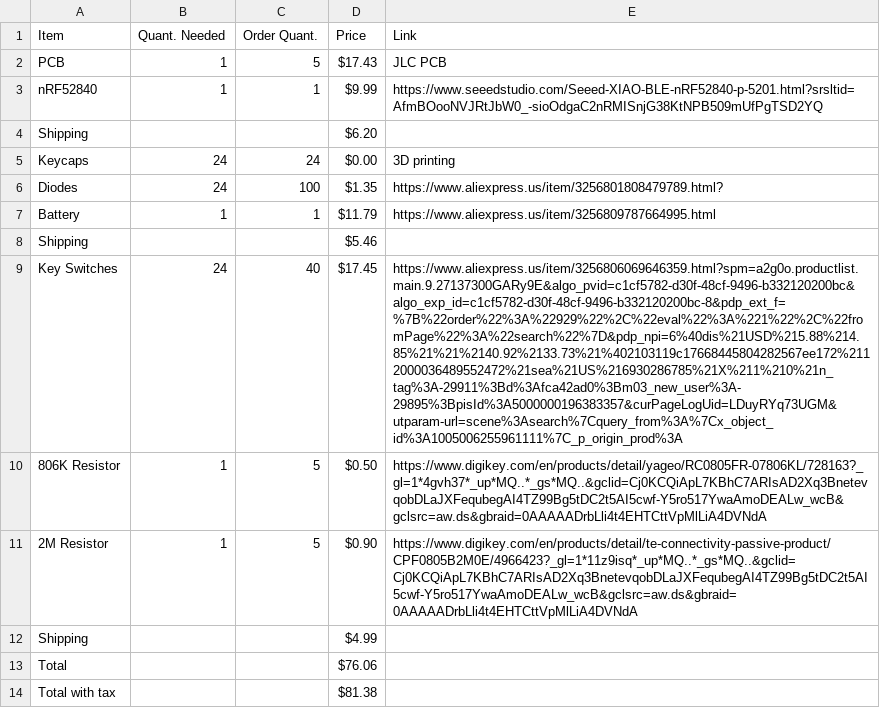
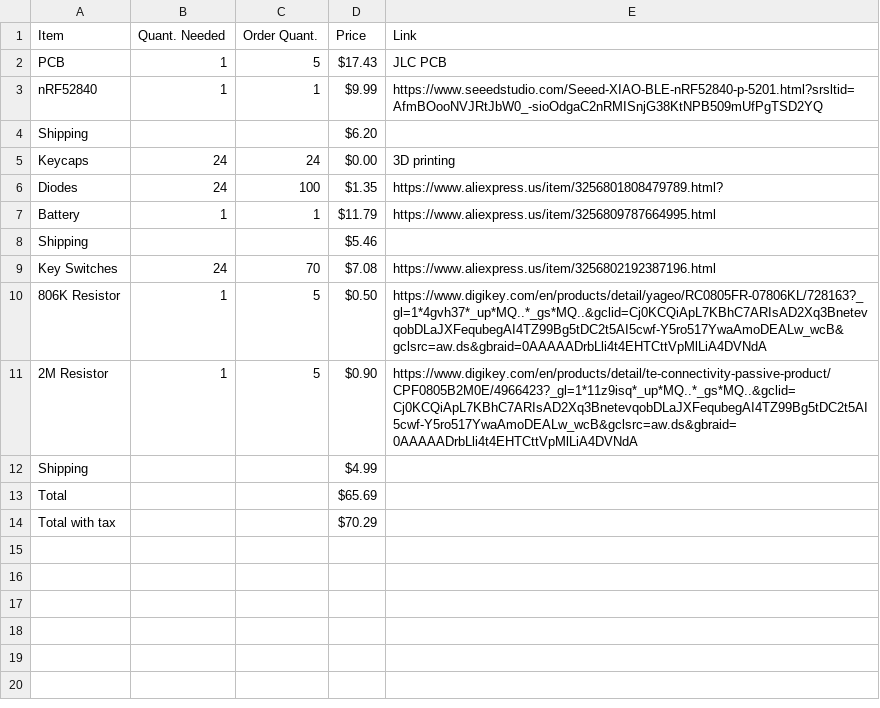
Before and after one commit to Friar-Bread/Blueprint_Numpad, a CSV file: Numpad BOM.csv, drawn as a sheet; the diff names each change by its address in the sheet, - before the commit and + after, or states it on an @@ line.

Commit message:
update BOM

```diff
--- a/Numpad BOM.csv
+++ b/Numpad BOM.csv
-C9 (Order Quant.): 40
+C9 (Order Quant.): 70
-D9 (Price): $17.45
+D9 (Price): $7.08
-E9 (Link): https://www.aliexpress.us/item/3256806069646359.html?spm=a2g0o.productlist.main.9.27137300GARy9E&algo_pvid=c1cf5782-d30f-48cf-9496-b332120200bc&algo_exp_id=c1cf5782-d30f-48cf-9496-b332120200bc-8&pdp_ext_f=%7B%22order%22%3A%22929%22%2C%22eval%22%3A%221%22%2C%22fromPage%22%3A%22search%22%7D&pdp_npi=6%40dis%21USD%215.88%214.85%21%21%2140.92%2133.73%21%402103119c17668445804282567ee172%2112000036489552472%21sea%21US%216930286785%21X%211%210%21n_tag%3A-29911%3Bd%3Afca42ad0%3Bm03_new_user%3A-29895%3BpisId%3A5000000196383357&curPageLogUid=LDuyRYq73UGM&utparam-url=scene%3Asearch%7Cquery_from%3A%7Cx_object_id%3A1005006255961111%7C_p_origin_prod%3A
+E9 (Link): https://www.aliexpress.us/item/3256802192387196.html
-D13 (Price): $76.06
+D13 (Price): $65.69
-D14 (Price): $81.38
+D14 (Price): $70.29
```
